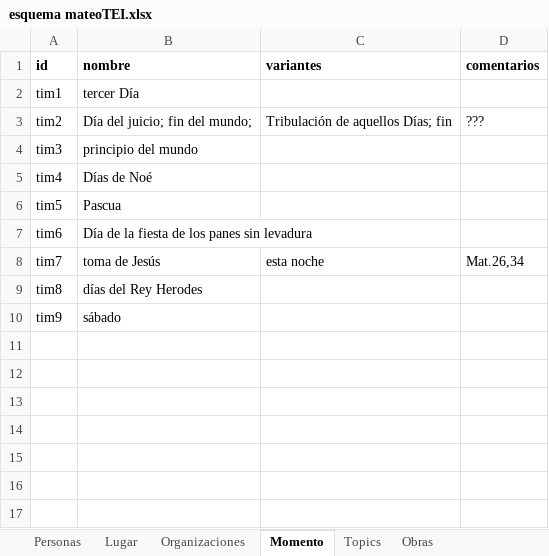
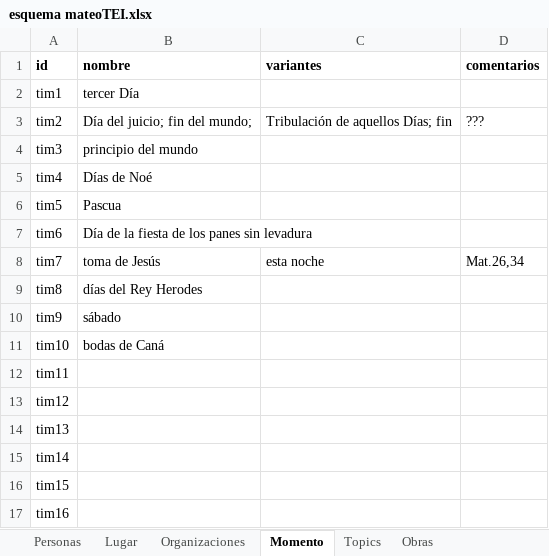
Before and after one commit to morethanbooks/XML-TEI-Bible, an Excel workbook: esquema mateoTEI.xlsx, sheet Momento, drawn as a sheet; values as stored, in another font and other column widths than the file's, no borders; the diff names each change by its address in the sheet, - before the commit and + after, or states it on an @@ line.

```diff
--- a/esquema mateoTEI.xlsx (sheet Momento)
+++ b/esquema mateoTEI.xlsx (sheet Momento)
+row 11: tim10 | bodas de Caná
+row 12: tim11
+row 13: tim12
+row 14: tim13
+row 15: tim14
+row 16: tim15
+row 17: tim16
```
Also changed, not shown: sheet Lugar, 2 other files.
